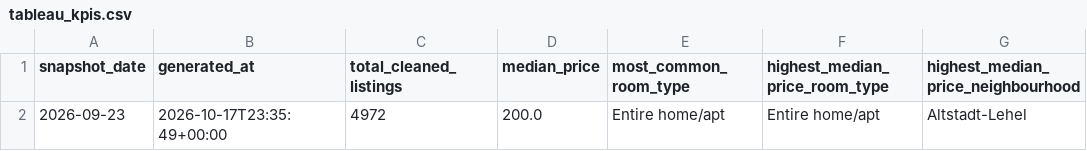
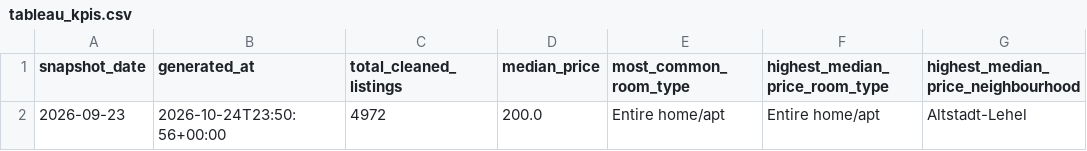
Before and after one commit to CorbyVo/Munich_Airbnb_Analysis, a CSV file: results/tableau_kpis.csv, drawn as a sheet.

```diff
--- a/results/tableau_kpis.csv
+++ b/results/tableau_kpis.csv
@@ -1,2 +1,2 @@
 snapshot_date,generated_at,total_cleaned_listings,median_price,most_common_room_type,highest_median_price_room_type,highest_median_price_neighbourhood
-2026-09-23,2026-10-17T23:35:49+00:00,4972,200.0,Entire home/apt,Entire home/apt,Altstadt-Lehel
+2026-09-23,2026-10-24T23:50:56+00:00,4972,200.0,Entire home/apt,Entire home/apt,Altstadt-Lehel
```
Also changed, not shown: results/budget_neighbourhood_recommendations.csv, results/tableau_budget_location_listings.csv, 3 other files.
